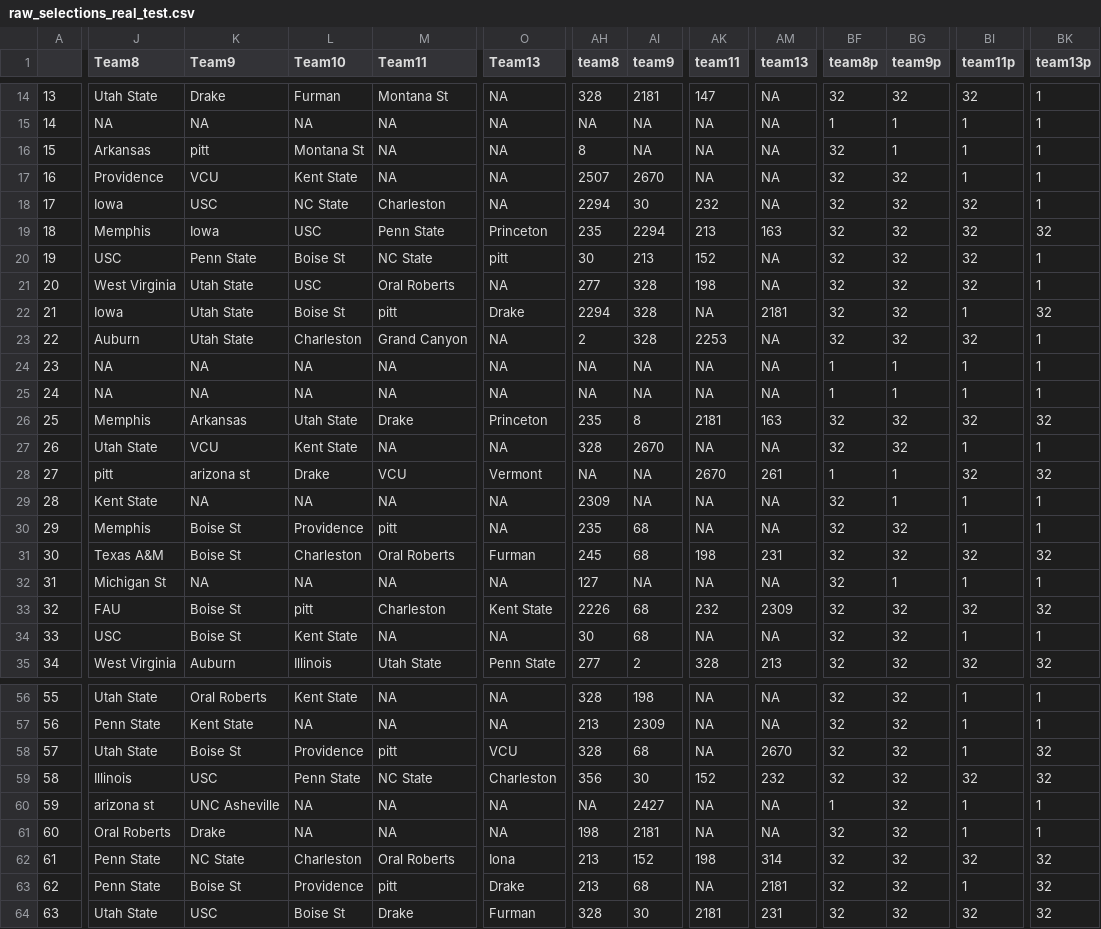
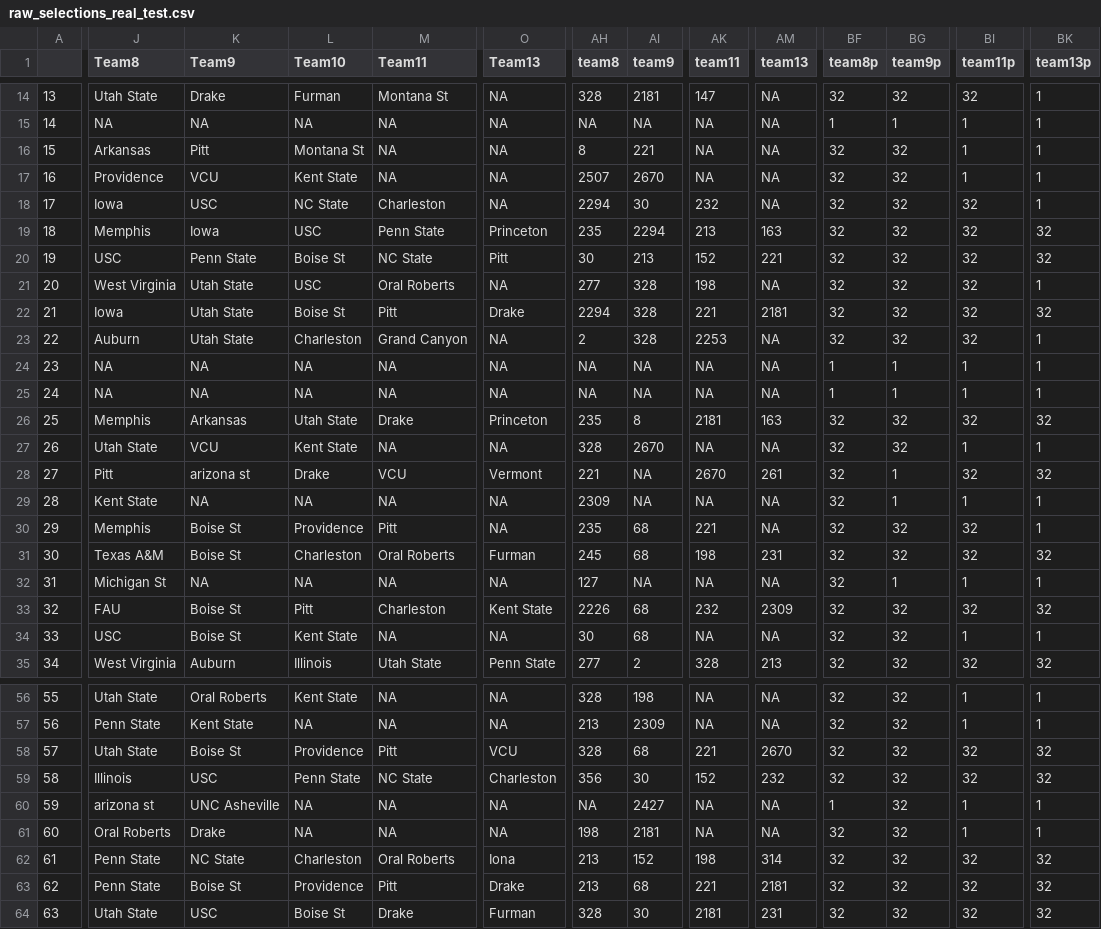
Before and after one commit to andrewdau21/MarchMadness, a CSV file: Data/raw_selections_real_test.csv, drawn as a sheet; only a part is shown, gaps mark what is left out; the diff covers the shown part only; the diff names each change by its address in the sheet, - before the commit and + after, or states it on an @@ line.

```diff
--- a/Data/raw_selections_real_test.csv
+++ b/Data/raw_selections_real_test.csv
-K16 (Team9): pitt
+K16 (Team9): Pitt
-AI16 (team9): NA
+AI16 (team9): 221
-BG16 (team9p): 1
+BG16 (team9p): 32
-O20 (Team13): pitt
+O20 (Team13): Pitt
-AM20 (team13): NA
+AM20 (team13): 221
-BK20 (team13p): 1
+BK20 (team13p): 32
-M22 (Team11): pitt
+M22 (Team11): Pitt
-AK22 (team11): NA
+AK22 (team11): 221
-BI22 (team11p): 1
+BI22 (team11p): 32
-J28 (Team8): pitt
+J28 (Team8): Pitt
-AH28 (team8): NA
+AH28 (team8): 221
-BF28 (team8p): 1
+BF28 (team8p): 32
-M30 (Team11): pitt
+M30 (Team11): Pitt
-AK30 (team11): NA
+AK30 (team11): 221
-BI30 (team11p): 1
+BI30 (team11p): 32
-L33 (Team10): pitt
+L33 (Team10): Pitt
-M58 (Team11): pitt
+M58 (Team11): Pitt
-AK58 (team11): NA
+AK58 (team11): 221
-BI58 (team11p): 1
+BI58 (team11p): 32
-M63 (Team11): pitt
+M63 (Team11): Pitt
-AK63 (team11): NA
+AK63 (team11): 221
-BI63 (team11p): 1
+BI63 (team11p): 32
```
Also changed, not shown: 29 edited cells elsewhere in this file, Data/all_teams.csv, 1 other file.
